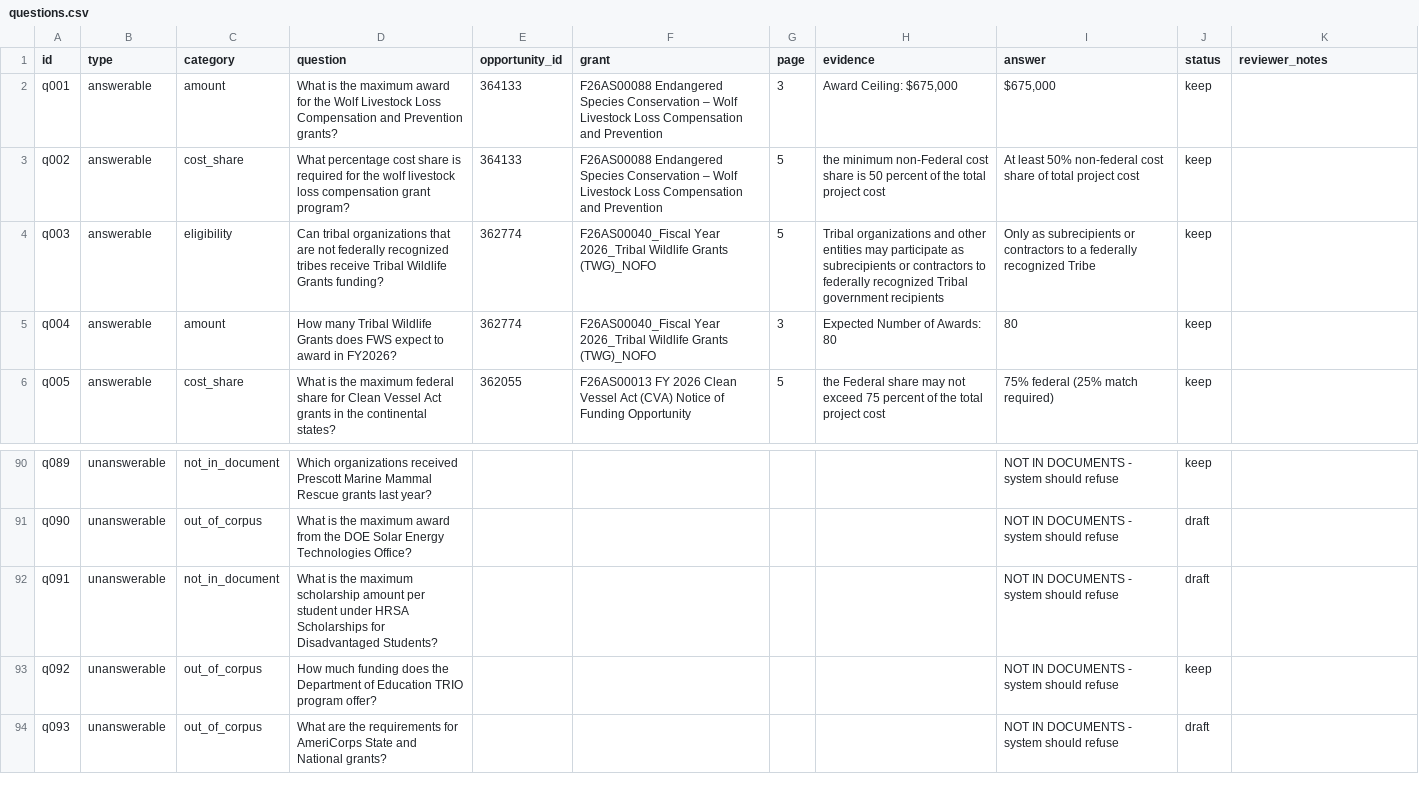
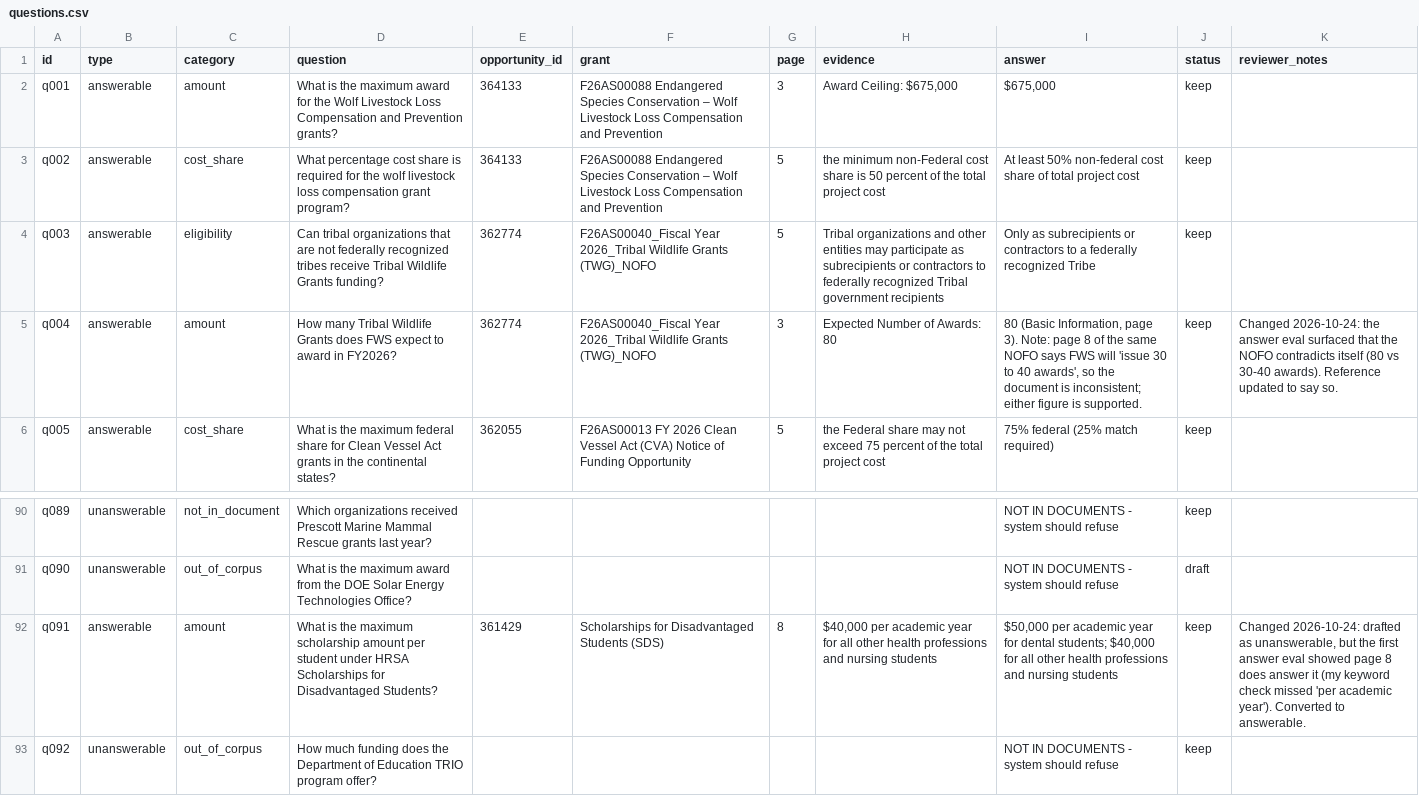
Before and after one commit to Mounikabharatha/grantscope, a CSV file: eval/questions.csv, drawn as a sheet; only a part is shown, gaps mark what is left out; the shorter side is filled out with more unchanged rows.

```diff
--- a/eval/questions.csv
+++ b/eval/questions.csv
@@ -4,3 +4,3 @@ q002,answerable,cost_share,What percentage cost share is required for the wolf l
 q003,answerable,eligibility,Can tribal organizations that are not federally recognized tribes receive Tribal Wildlife Grants funding?,362774,F26AS00040_Fiscal Year 2026_Tribal Wildlife Grants (TWG)_NOFO,5,Tribal organizations and other entities may participate as subrecipients or contractors to federally recognized Tribal government recipients,Only as subrecipients or contractors to a federally recognized Tribe,keep,
-q004,answerable,amount,How many Tribal Wildlife Grants does FWS expect to award in FY2026?,362774,F26AS00040_Fiscal Year 2026_Tribal Wildlife Grants (TWG)_NOFO,3,Expected Number of Awards: 80,80,keep,
+q004,answerable,amount,How many Tribal Wildlife Grants does FWS expect to award in FY2026?,362774,F26AS00040_Fiscal Year 2026_Tribal Wildlife Grants (TWG)_NOFO,3,Expected Number of Awards: 80,"80 (Basic Information, page 3). Note: page 8 of the same NOFO says FWS will 'issue 30 to 40 awards', so the document is inconsistent; either figure is supported.",keep,Changed 2026-10-24: the answer eval surfaced that the NOFO contradicts itself (80 vs 30-40 awards). Reference updated to say so.
 q005,answerable,cost_share,What is the maximum federal share for Clean Vessel Act grants in the continental states?,362055,F26AS00013 FY 2026 Clean Vessel Act (CVA) Notice of Funding Opportunity,5,the Federal share may not exceed 75 percent of the total project cost,75% federal (25% match required),keep,
@@ -91,3 +91,3 @@ q089,unanswerable,not_in_document,Which organizations received Prescott Marine M
 q090,unanswerable,out_of_corpus,What is the maximum award from the DOE Solar Energy Technologies Office?,,,,,NOT IN DOCUMENTS - system should refuse,draft,
-q091,unanswerable,not_in_document,What is the maximum scholarship amount per student under HRSA Scholarships for Disadvantaged Students?,,,,,NOT IN DOCUMENTS - system should refuse,draft,
+q091,answerable,amount,What is the maximum scholarship amount per student under HRSA Scholarships for Disadvantaged Students?,361429,Scholarships for Disadvantaged Students (SDS),8,"$40,000 per academic year for all other health professions and nursing students","$50,000 per academic year for dental students; $40,000 for all other health professions and nursing students",keep,"Changed 2026-10-24: drafted as unanswerable, but the first answer eval showed page 8 does answer it (my keyword check missed 'per academic year'). Converted to answerable."
 q092,unanswerable,out_of_corpus,How much funding does the Department of Education TRIO program offer?,,,,,NOT IN DOCUMENTS - system should refuse,keep,
```
Also changed, not shown: 10 other files.
